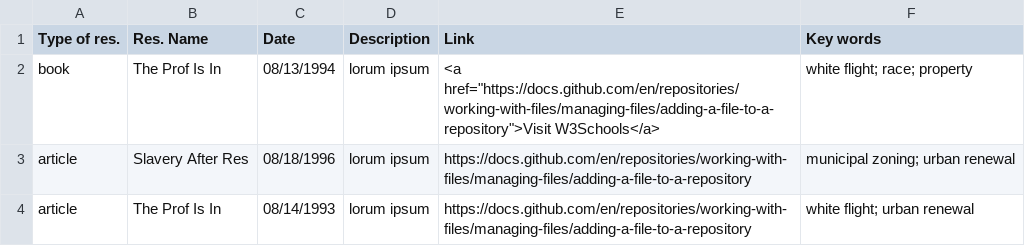
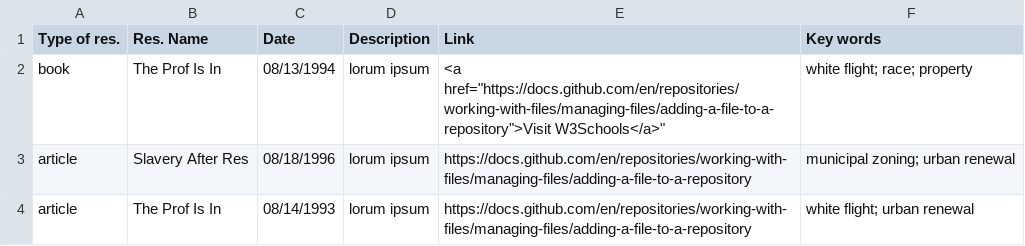
Before and after one commit to AmaBemma/StudentTest, a CSV file: studenttest - Sheet1 (2).csv, drawn as a sheet; only a part is shown.

Commit message:
Update studenttest - Sheet1 (2).csv

```diff
--- a/studenttest - Sheet1 (2).csv
+++ b/studenttest - Sheet1 (2).csv
@@ -1,3 +1,3 @@
 Type of res.,Res. Name,Date,Description,Link,Key words
-book,The Prof Is In,08/13/1994,lorum ipsum,"<a href=""https://docs.github.com/en/repositories/working-with-files/managing-files/adding-a-file-to-a-repository"">Visit W3Schools</a>",white flight; race; property
+book,The Prof Is In,08/13/1994,lorum ipsum,<a href="https://docs.github.com/en/repositories/working-with-files/managing-files/adding-a-file-to-a-repository">Visit W3Schools</a>",white flight; race; property
 article,Slavery After Res,08/18/1996,lorum ipsum,https://docs.github.com/en/repositories/working-with-files/managing-files/adding-a-file-to-a-repository,municipal zoning; urban renewal
```
